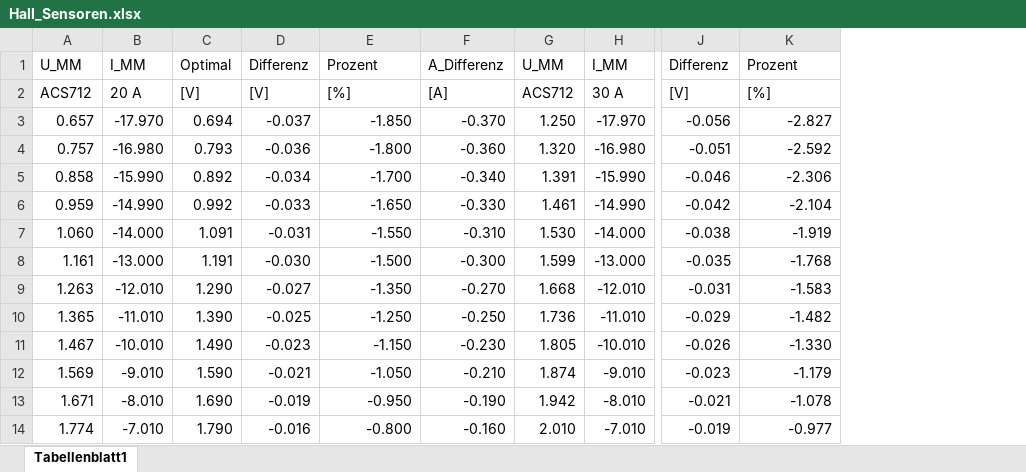
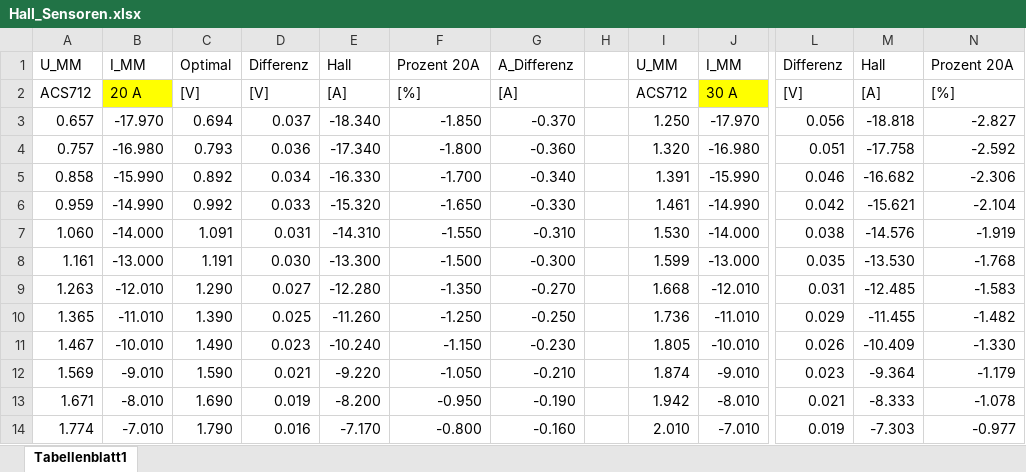
Before and after one commit to Baule8520/MA-Plots, an Excel workbook: Hall_Sensor/data/Hall_Sensoren.xlsx, sheet Tabellenblatt1, drawn as a sheet; only a part is shown, gaps mark what is left out; values as stored, in another font and other column widths than the file's, no borders; addresses are those after the commit; the diff covers the shown part only; the diff names each change by its address in the sheet, - before the commit and + after, or states it on an @@ line.

Commit message:
Updated Hall

```diff
--- a/Hall_Sensor/data/Hall_Sensoren.xlsx (sheet Tabellenblatt1)
+++ b/Hall_Sensor/data/Hall_Sensoren.xlsx (sheet Tabellenblatt1)
+column E, rows 1-14: Hall | [A] | -18.340 | -17.340 | -16.330 | -15.320 | -14.310 | -13.300 | -12.280 | -11.260 | -10.240 | -9.220 | -8.200 | -7.170
+column H, empty
+column M, rows 1-14: Hall | [A] | -18.818 | -17.758 | -16.682 | -15.621 | -14.576 | -13.530 | -12.485 | -11.455 | -10.409 | -9.364 | -8.333 | -7.303
-F1: Prozent
+F1: Prozent 20A
-N1: Prozent
+N1: Prozent 20A
-B2 fill: none
+B2 fill: #FFFF00
-J2 fill: none
+J2 fill: #FFFF00
-D3: -0.037
+D3: 0.037
-L3: -0.056
+L3: 0.056
-D4: -0.036
+D4: 0.036
-L4: -0.051
+L4: 0.051
-D5: -0.034
+D5: 0.034
-L5: -0.046
+L5: 0.046
-D6: -0.033
+D6: 0.033
-L6: -0.042
+L6: 0.042
-D7: -0.031
+D7: 0.031
-L7: -0.038
+L7: 0.038
-D8: -0.030
+D8: 0.030
-L8: -0.035
+L8: 0.035
-D9: -0.027
+D9: 0.027
-L9: -0.031
+L9: 0.031
-D10: -0.025
+D10: 0.025
-L10: -0.029
+L10: 0.029
-D11: -0.023
+D11: 0.023
-L11: -0.026
+L11: 0.026
-D12: -0.021
+D12: 0.021
-L12: -0.023
+L12: 0.023
-D13: -0.019
+D13: 0.019
-L13: -0.021
+L13: 0.021
-D14: -0.016
+D14: 0.016
-L14: -0.019
+L14: 0.019
```
Also changed, not shown: 72 edited cells elsewhere in this sheet, formulas that keep their value, 13 other files.
